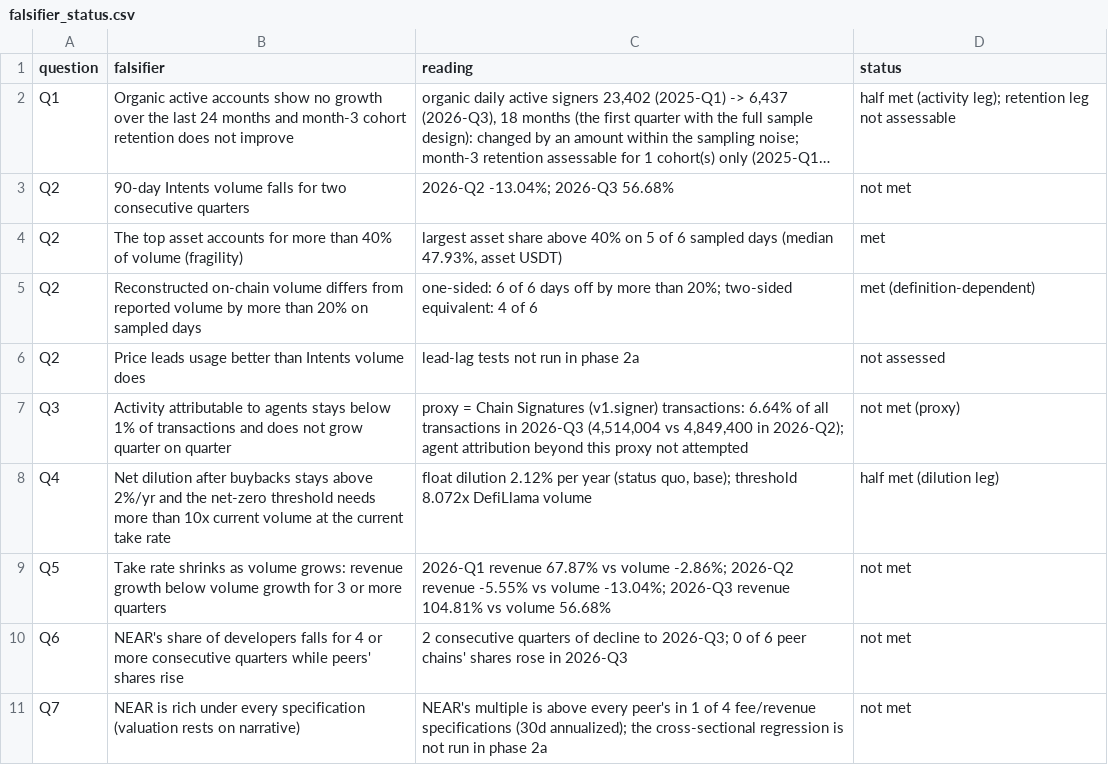
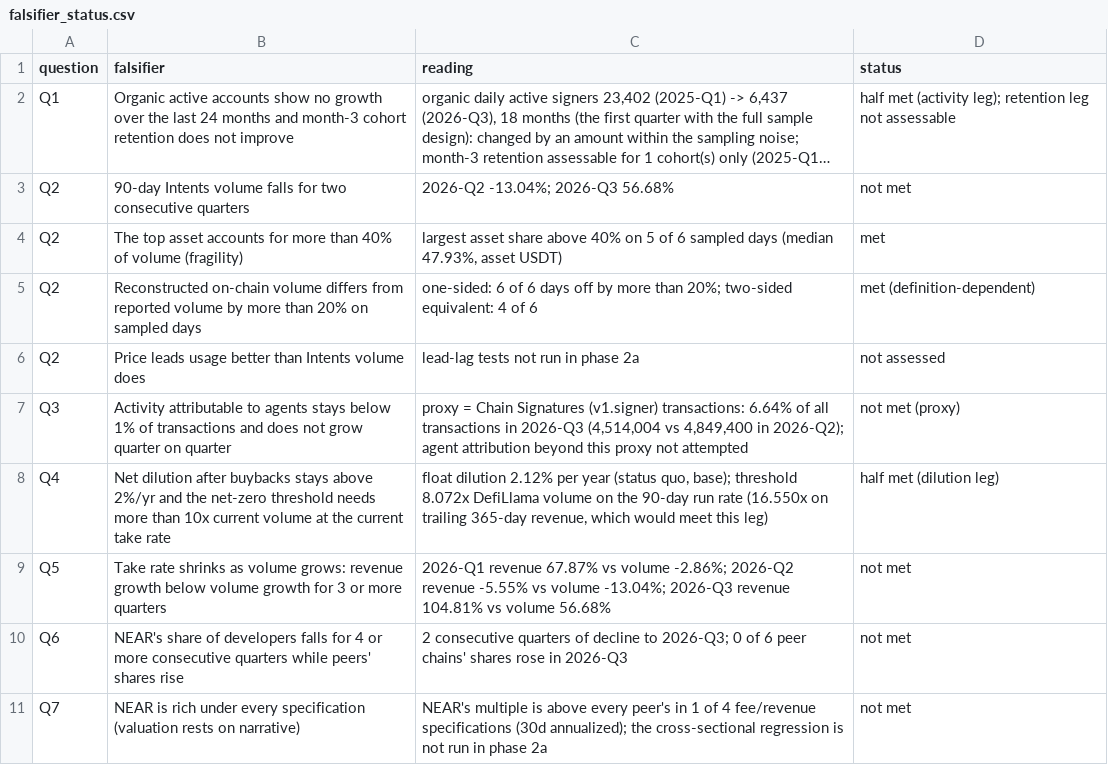
Before and after one commit to soldanoandrea/near-thesis, a CSV file: data/processed/falsifier_status.csv, drawn as a sheet; long unchanged cells end in ….

```diff
--- a/data/processed/falsifier_status.csv
+++ b/data/processed/falsifier_status.csv
@@ -7,3 +7,3 @@ Q2,Price leads usage better than Intents volume does,lead-lag tests not run in p
 Q3,Activity attributable to agents stays below 1% of transactions and does not grow quarter on quarter,"proxy = Chain Signatures (v1.signer) transactions: 6.64% of all transactions in 2026-Q3 (4,514,004 vs 4,849,400 in 2026-Q2); agent attribution beyond this proxy not attempted",not met (proxy)
-Q4,Net dilution after buybacks stays above 2%/yr and the net-zero threshold needs more than 10x current volume at the current take rate,"float dilution 2.12% per year (status quo, base); threshold 8.072x DefiLlama volume",half met (dilution leg)
+Q4,Net dilution after buybacks stays above 2%/yr and the net-zero threshold needs more than 10x current volume at the current take rate,"float dilution 2.12% per year (status quo, base); threshold 8.072x DefiLlama volume on the 90-day run rate (16.550x on trailing 365-day revenue, which would meet this leg)",half met (dilution leg)
 Q5,Take rate shrinks as volume grows: revenue growth below volume growth for 3 or more quarters,2026-Q1 revenue 67.87% vs volume -2.86%; 2026-Q2 revenue -5.55% vs volume -13.04%; 2026-Q3 revenue 104.81% vs volume 56.68%,not met
```
Also changed, not shown: data/processed/metrics_phase2.csv, data/processed/model_inputs.csv, 16 other files.
